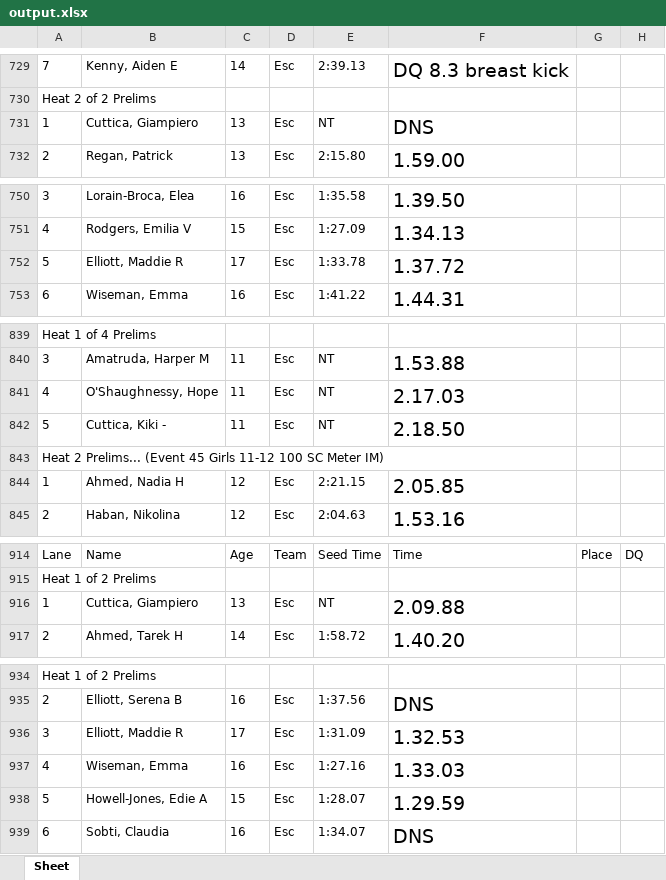
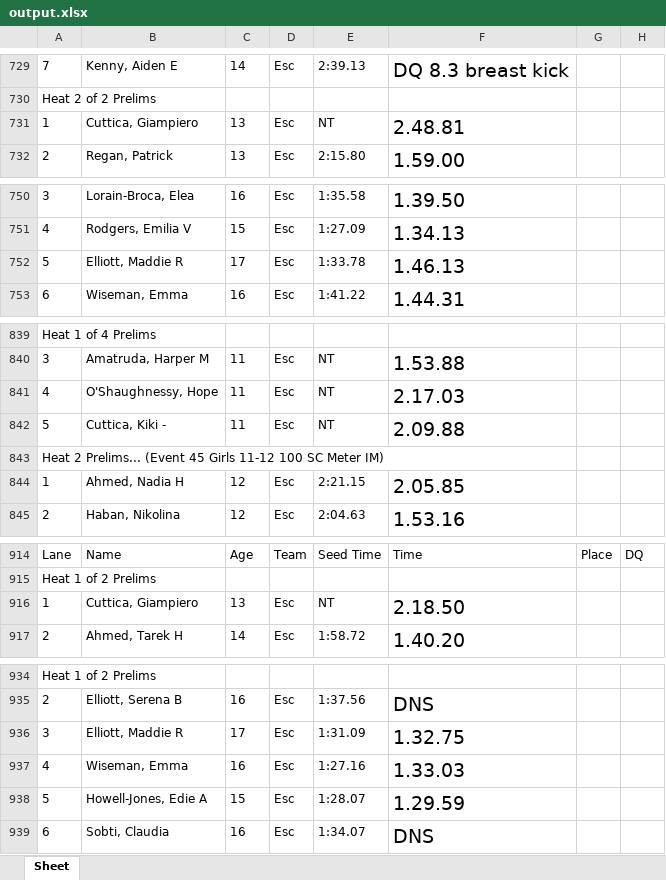
Before and after one commit to ryanghoussainy/ESC-house-champs, an Excel workbook: output.xlsx, sheet Sheet, drawn as a sheet; only a part is shown, gaps mark what is left out; values as stored, in another font and other column widths than the file's, no borders; the diff covers the shown part only; the diff names each change by its address in the sheet, - before the commit and + after, or states it on an @@ line.

```diff
--- a/output.xlsx (sheet Sheet)
+++ b/output.xlsx (sheet Sheet)
-F731: DNS
+F731: 2.48.81
-F752: 1.37.72
+F752: 1.46.13
-F842: 2.18.50
+F842: 2.09.88
-F916: 2.09.88
+F916: 2.18.50
-F936: 1.32.53
+F936: 1.32.75
```
Also changed, not shown: 10 edited cells elsewhere in this sheet, 2 other files.
